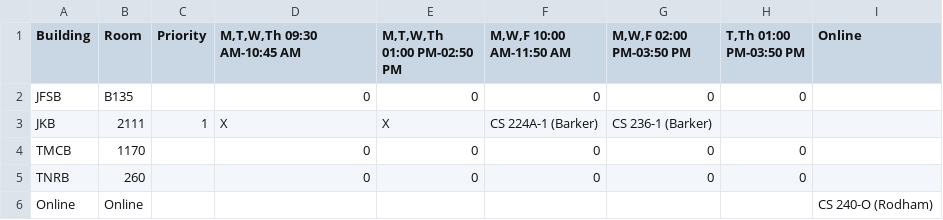
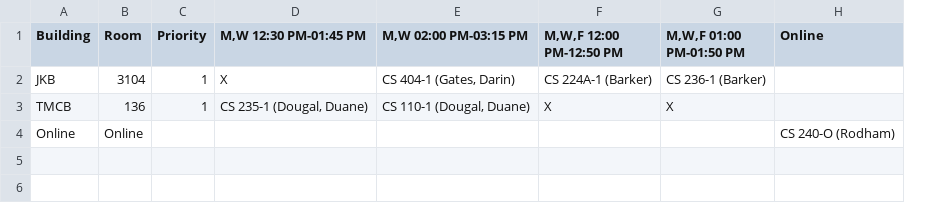
Before and after one commit to mjcleme/scheduling-public, a CSV file: room_schedule_Summer_2027.csv, drawn as a sheet; removed rows and columns are numbered as before the commit, all else as after; the diff names each change by its address in the sheet, - before the commit and + after, or states it on an @@ line.

```diff
--- a/room_schedule_Summer_2027.csv
+++ b/room_schedule_Summer_2027.csv
-column E (M,T,W,Th 01:00 PM-02:50 PM), rows 3-4: X | 0
+column E (M,W 02:00 PM-03:15 PM), rows 2-3: CS 404-1 (Gates, Darin) | CS 110-1 (Dougal, Duane)
-column H (T,Th 01:00 PM-03:50 PM), row 4: 0
-D1: M,T,W,Th 09:30 AM-10:45 AM
+D1: M,W 12:30 PM-01:45 PM
-F1: M,W,F 10:00 AM-11:50 AM
+F1: M,W,F 12:00 PM-12:50 PM
-G1: M,W,F 02:00 PM-03:50 PM
+G1: M,W,F 01:00 PM-01:50 PM
-row 2: JFSB | B135 |  | 0 | 0 | 0 | 0 | 0
-B2 (Room): 2111
+B2 (Room): 3104
-B3 (Room): 1170
+B3 (Room): 136
-C3 (Priority): (empty)
+C3 (Priority): 1
-D3 (M,W 12:30 PM-01:45 PM): 0
+D3 (M,W 12:30 PM-01:45 PM): CS 235-1 (Dougal, Duane)
-F3 (M,W,F 12:00 PM-12:50 PM): 0
+F3 (M,W,F 12:00 PM-12:50 PM): X
-G3 (M,W,F 01:00 PM-01:50 PM): 0
+G3 (M,W,F 01:00 PM-01:50 PM): X
-row 5: TNRB | 260 |  | 0 | 0 | 0 | 0 | 0
```
Also changed, not shown: room_schedule_Fall_2026.csv, room_schedule_Spring_2027.csv, 4 other files.
